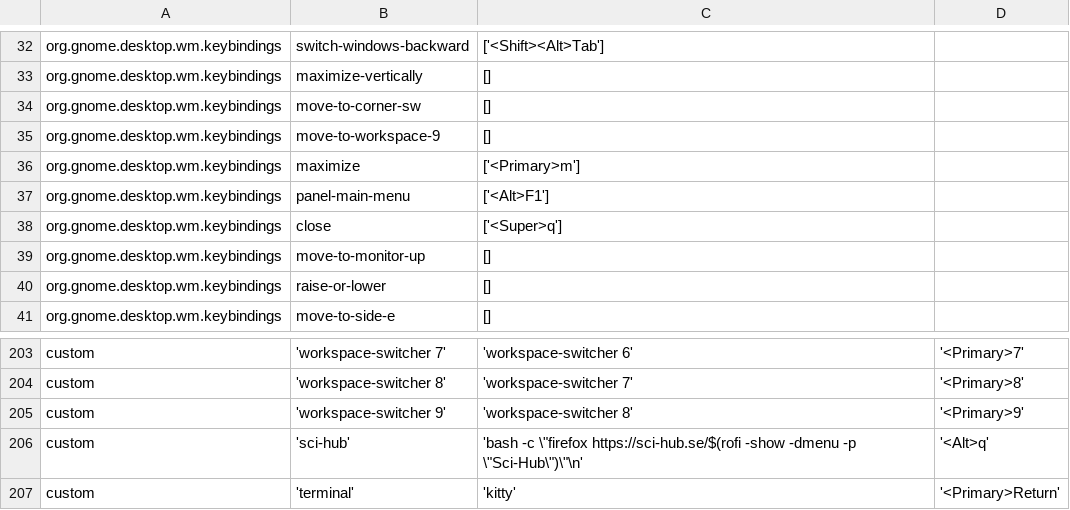
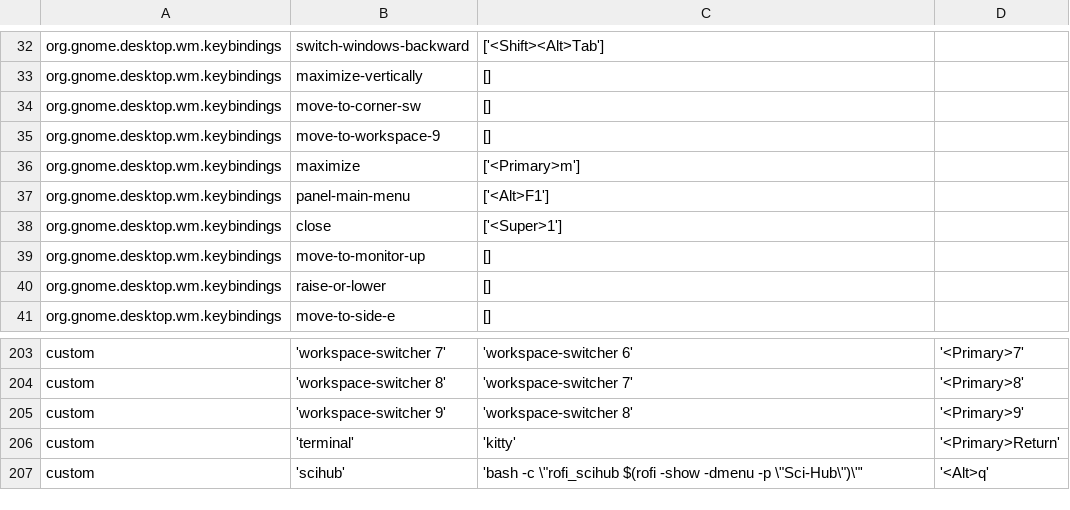
Before and after one commit to giovannilopez9808/.instalation, a CSV file: Custom_Ubuntu/keybindings/keys.csv, drawn as a sheet; only a part is shown, gaps mark what is left out.

```diff
--- a/Custom_Ubuntu/keybindings/keys.csv
+++ b/Custom_Ubuntu/keybindings/keys.csv
@@ -37,3 +37,3 @@ org.gnome.desktop.wm.keybindings	maximize	['<Primary>m']
 org.gnome.desktop.wm.keybindings	panel-main-menu	['<Alt>F1']
-org.gnome.desktop.wm.keybindings	close	['<Super>q']
+org.gnome.desktop.wm.keybindings	close	['<Super>1']
 org.gnome.desktop.wm.keybindings	move-to-monitor-up	[]
@@ -205,3 +205,3 @@ custom	'workspace-switcher 8'	'workspace-switcher 7'	'<Primary>8'
 custom	'workspace-switcher 9'	'workspace-switcher 8'	'<Primary>9'
-custom	'sci-hub'	'bash -c \"firefox https://sci-hub.se/$(rofi -show -dmenu -p \"Sci-Hub\")\"\n'	'<Alt>q'
 custom	'terminal'	'kitty'	'<Primary>Return'
+custom	'scihub'	'bash -c \"rofi_scihub $(rofi -show -dmenu -p \"Sci-Hub\")\"'	'<Alt>q'
```
Also changed, not shown: 2 other files.
